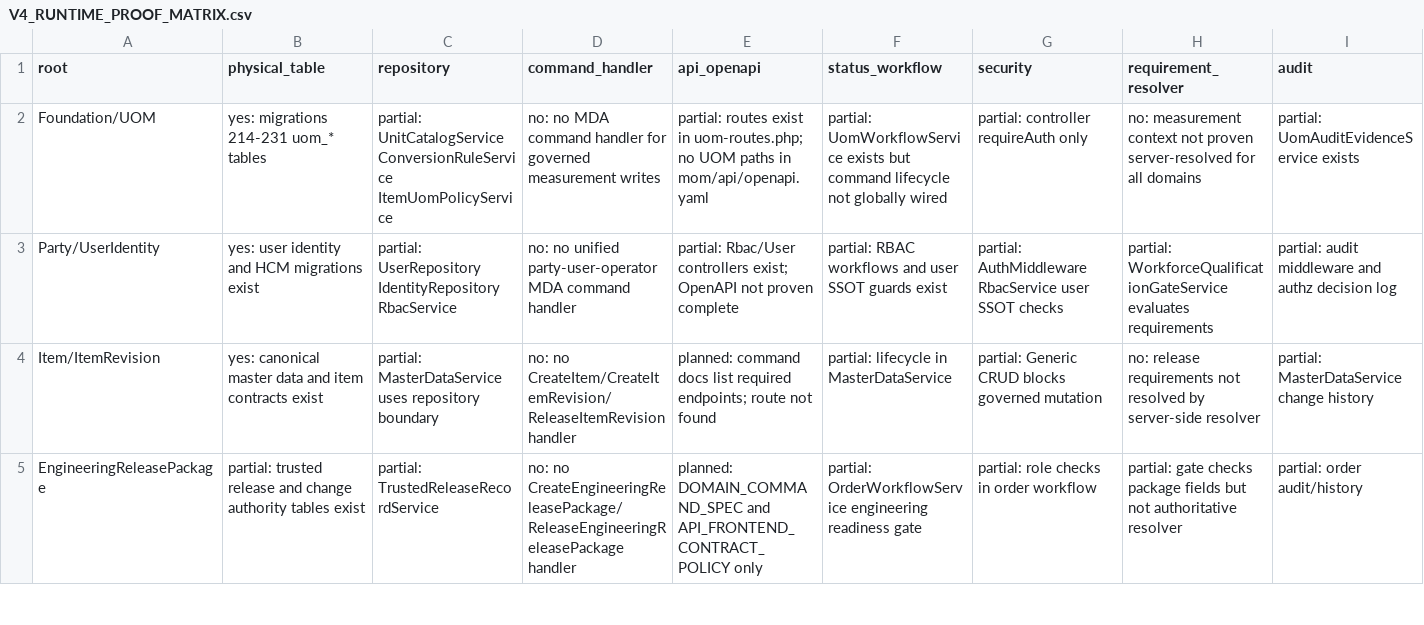
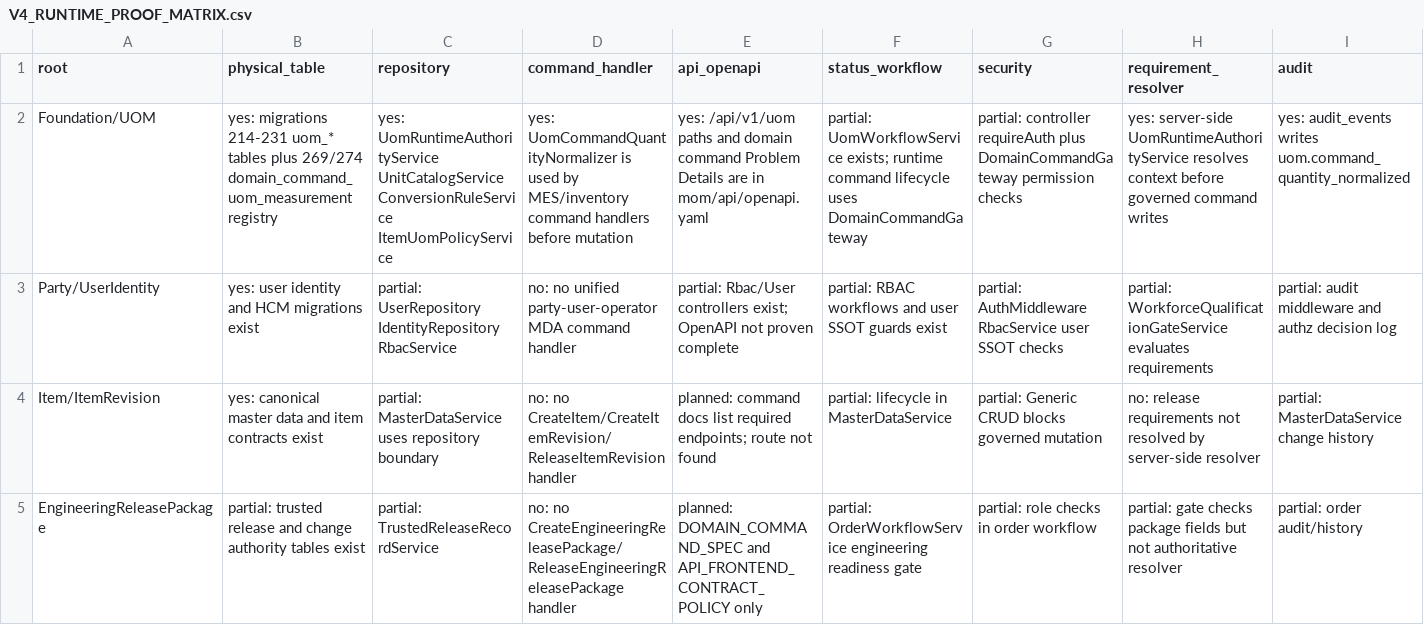
Before and after one commit to sanhvo86-hesem/mom, a CSV file: _reports/agent-audits/mda-v4-implementation-closure-2026-05-30/V4_RUNTIME_PROOF_MATRIX.csv, drawn as a sheet; only a part is shown; the diff covers the shown part only; the diff names each change by its address in the sheet, - before the commit and + after, or states it on an @@ line.

Commit message:
fix(mda-v4): consolidate uom direct authority

```diff
--- a/_reports/agent-audits/mda-v4-implementation-closure-2026-05-30/V4_RUNTIME_PROOF_MATRIX.csv
+++ b/_reports/agent-audits/mda-v4-implementation-closure-2026-05-30/V4_RUNTIME_PROOF_MATRIX.csv
-B2 (physical_table): …uom_* tables
+B2 (physical_table): …uom_* tables plus 269/274 domain_command_uom_measurement registry
-C2 (repository): partial: UnitCatalogService ConversionRuleService…
+C2 (repository): yes: UomRuntimeAuthorityService UnitCatalogService ConversionRuleService…
-D2 (command_handler): no: no MDA command handler for governed measurement writes
+D2 (command_handler): yes: UomCommandQuantityNormalizer is used by MES/inventory command handlers before mutation
-E2 (api_openapi): partial: routes exist in uom-routes.php; no UOM paths in mom/api/openapi.yaml
+E2 (api_openapi): yes: /api/v1/uom paths and domain command Problem Details are in mom/api/openapi.yaml
-F2 (status_workflow): partial: UomWorkflowService exists but command lifecycle not globally wired
+F2 (status_workflow): partial: UomWorkflowService exists; runtime command lifecycle uses DomainCommandGateway
-G2 (security): …controller requireAuth only
+G2 (security): …controller requireAuth plus DomainCommandGateway permission checks
-H2 (requirement_resolver): no: measurement context not proven server-resolved for all domains
+H2 (requirement_resolver): yes: server-side UomRuntimeAuthorityService resolves context before governed command writes
-I2 (audit): partial: UomAuditEvidenceService exists
+I2 (audit): yes: audit_events writes uom.command_quantity_normalized
```
Also changed, not shown: 8 edited cells elsewhere in this file, _reports/agent-audits/mda-v4-implementation-closure-2026-05-30/V4_BLOCKER_BASELINE_RECALCULATED.csv, _reports/agent-audits/mda-v4-implementation-closure-2026-05-30/V4_OPEN_BLOCKER_REGISTER.csv, 35 other files.
